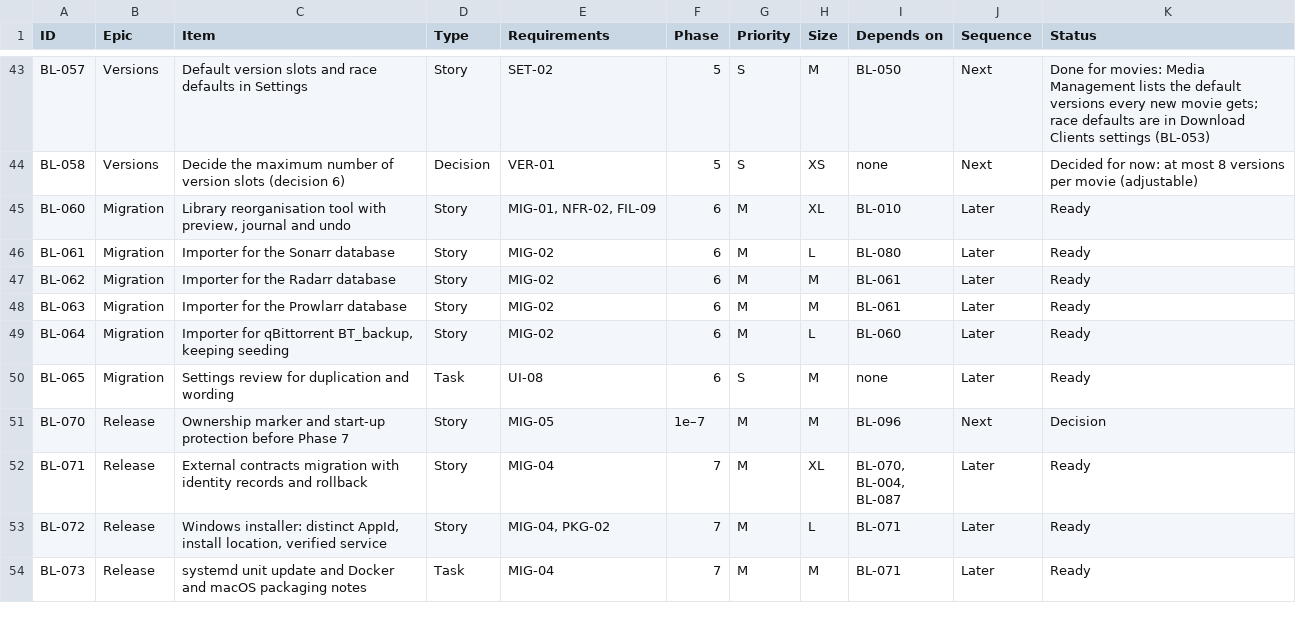
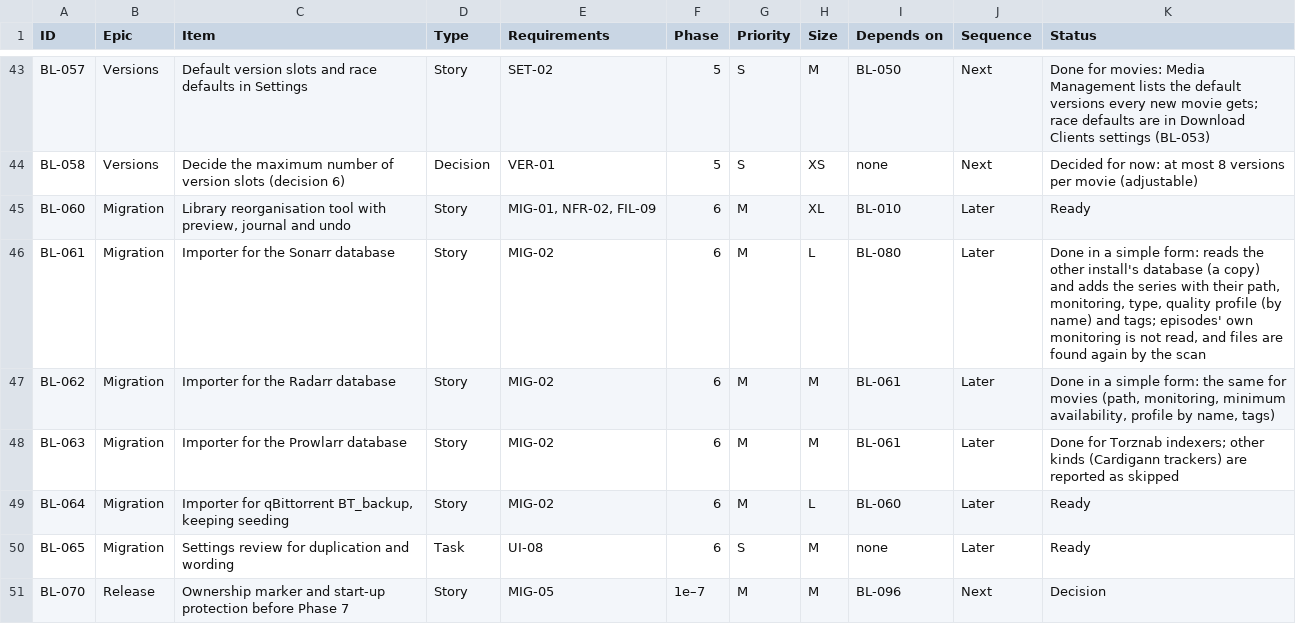
Before and after one commit to flintstrike-nz/Cinnabarr, a CSV file: docs/product/04-product-backlog.csv, drawn as a sheet; only a part is shown, gaps mark what is left out; the shorter side is filled out with more unchanged rows.

```diff
--- a/docs/product/04-product-backlog.csv
+++ b/docs/product/04-product-backlog.csv
@@ -45,5 +45,5 @@ BL-058,Versions,Decide the maximum number of version slots (decision 6),Decision
 BL-060,Migration,"Library reorganisation tool with preview, journal and undo",Story,"MIG-01, NFR-02, FIL-09",6,M,XL,BL-010,Later,Ready
-BL-061,Migration,Importer for the Sonarr database,Story,MIG-02,6,M,L,BL-080,Later,Ready
-BL-062,Migration,Importer for the Radarr database,Story,MIG-02,6,M,M,BL-061,Later,Ready
-BL-063,Migration,Importer for the Prowlarr database,Story,MIG-02,6,M,M,BL-061,Later,Ready
+BL-061,Migration,Importer for the Sonarr database,Story,MIG-02,6,M,L,BL-080,Later,"Done in a simple form: reads the other install's database (a copy) and adds the series with their path, monitoring, type, quality profile (by name) and tags; episodes' own monitoring is not read, and files are found again by the scan"
+BL-062,Migration,Importer for the Radarr database,Story,MIG-02,6,M,M,BL-061,Later,"Done in a simple form: the same for movies (path, monitoring, minimum availability, profile by name, tags)"
+BL-063,Migration,Importer for the Prowlarr database,Story,MIG-02,6,M,M,BL-061,Later,"Done for Torznab indexers; other kinds (Cardigann trackers) are reported as skipped"
 BL-064,Migration,"Importer for qBittorrent BT_backup, keeping seeding",Story,MIG-02,6,M,L,BL-060,Later,Ready
```
Also changed, not shown: 12 other files.
